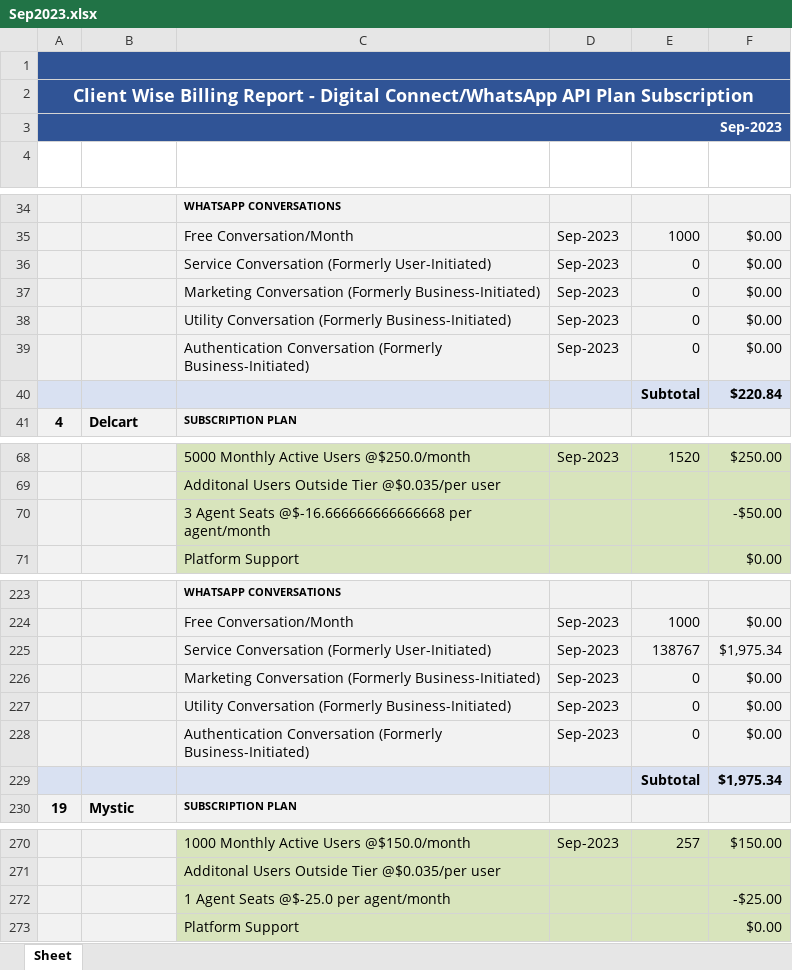
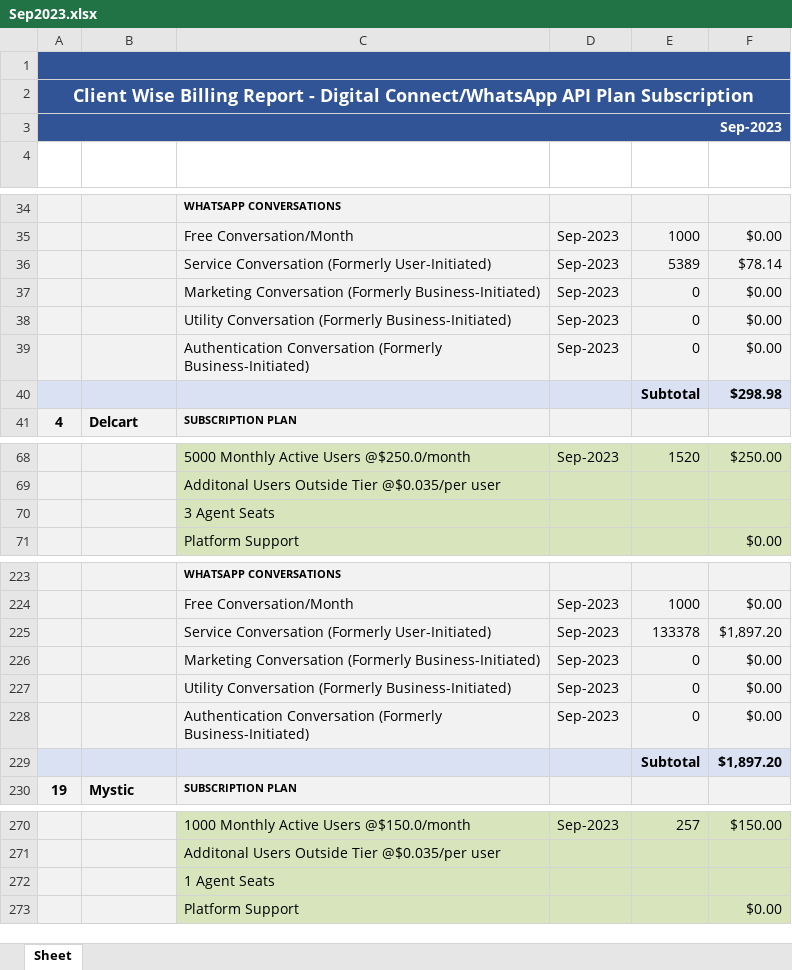
Before and after one commit to Waiz-bin-qasim/billing-meta-invoice, an Excel workbook: excel/Sep2023.xlsx, sheet Sheet, drawn as a sheet; only a part is shown, gaps mark what is left out; values as stored, in another font and other column widths than the file's, no borders; removed rows and columns are numbered as before the commit, all else as after; the diff covers the shown part only; the diff names each change by its address in the sheet, - before the commit and + after, or states it on an @@ line.

```diff
--- a/excel/Sep2023.xlsx (sheet Sheet)
+++ b/excel/Sep2023.xlsx (sheet Sheet)
-E36 (QTY): 0
+E36 (QTY): 5389
-F36 (AMOUNT): $0.00
+F36 (AMOUNT): $78.14
-F40 (AMOUNT): $220.84
+F40 (AMOUNT): $298.98
-row 70:  |  | 3 Agent Seats @$-16.666666666666668 per agent/month |  |  | -$50.00
+row 70:  |  | 3 Agent Seats
-E225 (QTY): 138767
+E225 (QTY): 133378
-F225 (AMOUNT): $1,975.34
+F225 (AMOUNT): $1,897.20
-F229 (AMOUNT): $1,975.34
+F229 (AMOUNT): $1,897.20
-row 272:  |  | 1 Agent Seats @$-25.0 per agent/month |  |  | -$25.00
+row 272:  |  | 1 Agent Seats
```
Also changed, not shown: 11 edited cells elsewhere in this sheet, 17 other files.
